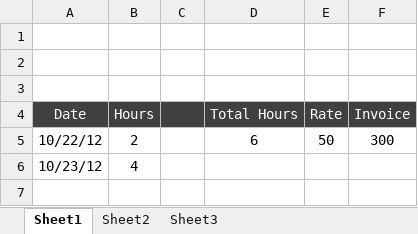
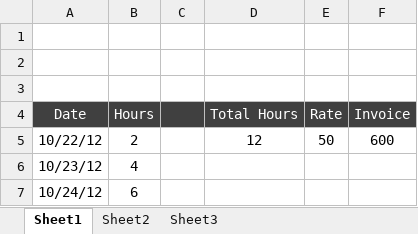
Before and after one commit to offsky/dateFormatter, an Excel workbook: date-js/timesheet.xlsx, sheet Sheet1, drawn as a sheet; values as stored, in another font and other column widths than the file's, no borders; the diff names each change by its address in the sheet, - before the commit and + after, or states it on an @@ line.

```diff
--- a/date-js/timesheet.xlsx (sheet Sheet1)
+++ b/date-js/timesheet.xlsx (sheet Sheet1)
-D5 (Total Hours): 6
+D5 (Total Hours): 12
-F5 (Invoice): 300
+F5 (Invoice): 600
+row 7: 10/24/12 | 6
```
Also changed, not shown: 8 other files.
